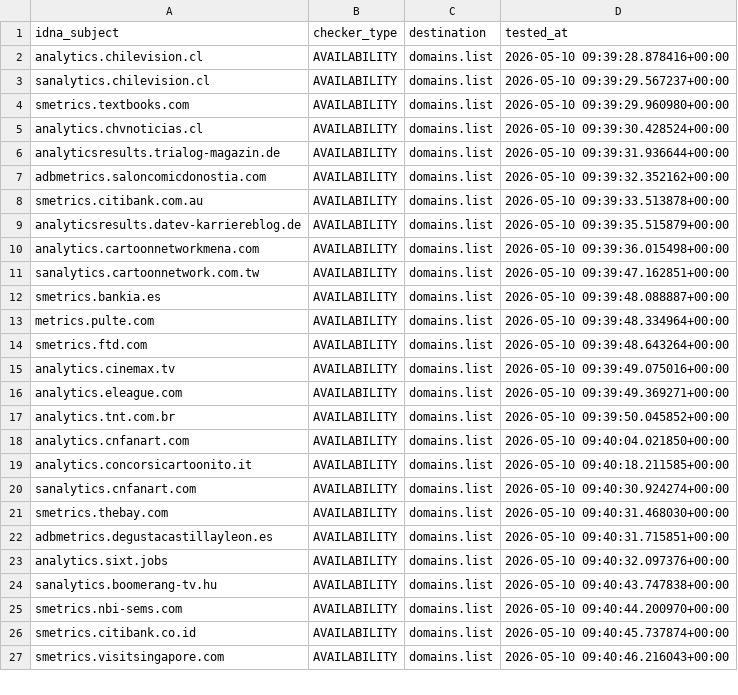
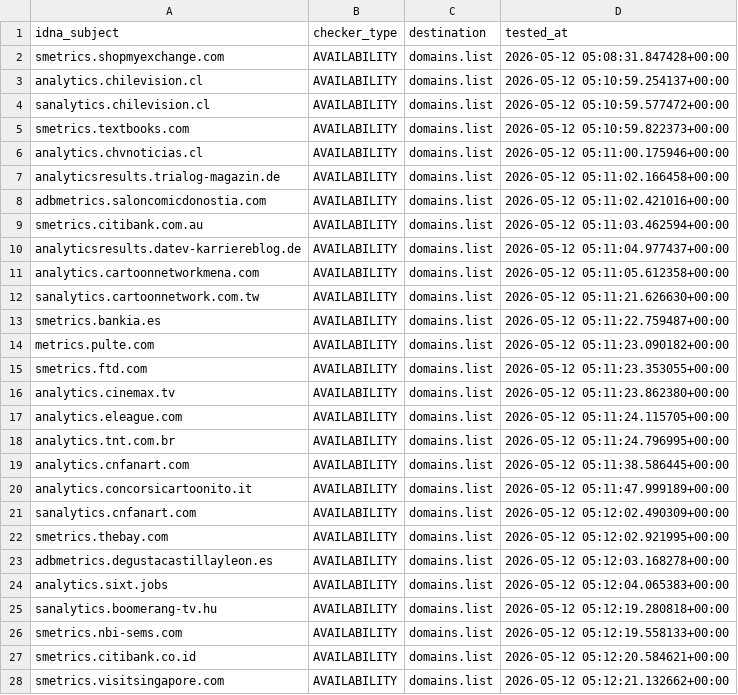
Before and after one commit to Ultimate-Hosts-Blacklist/2o7.net, a CSV file: .pyfunceble/inactive.csv, drawn as a sheet; only a part is shown; the diff covers the shown part only.

```diff
--- a/.pyfunceble/inactive.csv
+++ b/.pyfunceble/inactive.csv
@@ -1,27 +1,28 @@
 idna_subject,checker_type,destination,tested_at
-analytics.chilevision.cl,AVAILABILITY,domains.list,2026-05-10 09:39:28.878416+00:00
-sanalytics.chilevision.cl,AVAILABILITY,domains.list,2026-05-10 09:39:29.567237+00:00
-smetrics.textbooks.com,AVAILABILITY,domains.list,2026-05-10 09:39:29.960980+00:00
-analytics.chvnoticias.cl,AVAILABILITY,domains.list,2026-05-10 09:39:30.428524+00:00
-analyticsresults.trialog-magazin.de,AVAILABILITY,domains.list,2026-05-10 09:39:31.936644+00:00
-adbmetrics.saloncomicdonostia.com,AVAILABILITY,domains.list,2026-05-10 09:39:32.352162+00:00
-smetrics.citibank.com.au,AVAILABILITY,domains.list,2026-05-10 09:39:33.513878+00:00
-analyticsresults.datev-karriereblog.de,AVAILABILITY,domains.list,2026-05-10 09:39:35.515879+00:00
-analytics.cartoonnetworkmena.com,AVAILABILITY,domains.list,2026-05-10 09:39:36.015498+00:00
-sanalytics.cartoonnetwork.com.tw,AVAILABILITY,domains.list,2026-05-10 09:39:47.162851+00:00
-smetrics.bankia.es,AVAILABILITY,domains.list,2026-05-10 09:39:48.088887+00:00
-metrics.pulte.com,AVAILABILITY,domains.list,2026-05-10 09:39:48.334964+00:00
-smetrics.ftd.com,AVAILABILITY,domains.list,2026-05-10 09:39:48.643264+00:00
-analytics.cinemax.tv,AVAILABILITY,domains.list,2026-05-10 09:39:49.075016+00:00
-analytics.eleague.com,AVAILABILITY,domains.list,2026-05-10 09:39:49.369271+00:00
-analytics.tnt.com.br,AVAILABILITY,domains.list,2026-05-10 09:39:50.045852+00:00
-analytics.cnfanart.com,AVAILABILITY,domains.list,2026-05-10 09:40:04.021850+00:00
-analytics.concorsicartoonito.it,AVAILABILITY,domains.list,2026-05-10 09:40:18.211585+00:00
-sanalytics.cnfanart.com,AVAILABILITY,domains.list,2026-05-10 09:40:30.924274+00:00
-smetrics.thebay.com,AVAILABILITY,domains.list,2026-05-10 09:40:31.468030+00:00
-adbmetrics.degustacastillayleon.es,AVAILABILITY,domains.list,2026-05-10 09:40:31.715851+00:00
-analytics.sixt.jobs,AVAILABILITY,domains.list,2026-05-10 09:40:32.097376+00:00
-sanalytics.boomerang-tv.hu,AVAILABILITY,domains.list,2026-05-10 09:40:43.747838+00:00
-smetrics.nbi-sems.com,AVAILABILITY,domains.list,2026-05-10 09:40:44.200970+00:00
-smetrics.citibank.co.id,AVAILABILITY,domains.list,2026-05-10 09:40:45.737874+00:00
-smetrics.visitsingapore.com,AVAILABILITY,domains.list,2026-05-10 09:40:46.216043+00:00
+smetrics.shopmyexchange.com,AVAILABILITY,domains.list,2026-05-12 05:08:31.847428+00:00
+analytics.chilevision.cl,AVAILABILITY,domains.list,2026-05-12 05:10:59.254137+00:00
+sanalytics.chilevision.cl,AVAILABILITY,domains.list,2026-05-12 05:10:59.577472+00:00
+smetrics.textbooks.com,AVAILABILITY,domains.list,2026-05-12 05:10:59.822373+00:00
+analytics.chvnoticias.cl,AVAILABILITY,domains.list,2026-05-12 05:11:00.175946+00:00
+analyticsresults.trialog-magazin.de,AVAILABILITY,domains.list,2026-05-12 05:11:02.166458+00:00
+adbmetrics.saloncomicdonostia.com,AVAILABILITY,domains.list,2026-05-12 05:11:02.421016+00:00
+smetrics.citibank.com.au,AVAILABILITY,domains.list,2026-05-12 05:11:03.462594+00:00
+analyticsresults.datev-karriereblog.de,AVAILABILITY,domains.list,2026-05-12 05:11:04.977437+00:00
+analytics.cartoonnetworkmena.com,AVAILABILITY,domains.list,2026-05-12 05:11:05.612358+00:00
+sanalytics.cartoonnetwork.com.tw,AVAILABILITY,domains.list,2026-05-12 05:11:21.626630+00:00
+smetrics.bankia.es,AVAILABILITY,domains.list,2026-05-12 05:11:22.759487+00:00
+metrics.pulte.com,AVAILABILITY,domains.list,2026-05-12 05:11:23.090182+00:00
+smetrics.ftd.com,AVAILABILITY,domains.list,2026-05-12 05:11:23.353055+00:00
+analytics.cinemax.tv,AVAILABILITY,domains.list,2026-05-12 05:11:23.862380+00:00
+analytics.eleague.com,AVAILABILITY,domains.list,2026-05-12 05:11:24.115705+00:00
+analytics.tnt.com.br,AVAILABILITY,domains.list,2026-05-12 05:11:24.796995+00:00
+analytics.cnfanart.com,AVAILABILITY,domains.list,2026-05-12 05:11:38.586445+00:00
+analytics.concorsicartoonito.it,AVAILABILITY,domains.list,2026-05-12 05:11:47.999189+00:00
+sanalytics.cnfanart.com,AVAILABILITY,domains.list,2026-05-12 05:12:02.490309+00:00
+smetrics.thebay.com,AVAILABILITY,domains.list,2026-05-12 05:12:02.921995+00:00
+adbmetrics.degustacastillayleon.es,AVAILABILITY,domains.list,2026-05-12 05:12:03.168278+00:00
+analytics.sixt.jobs,AVAILABILITY,domains.list,2026-05-12 05:12:04.065383+00:00
+sanalytics.boomerang-tv.hu,AVAILABILITY,domains.list,2026-05-12 05:12:19.280818+00:00
+smetrics.nbi-sems.com,AVAILABILITY,domains.list,2026-05-12 05:12:19.558133+00:00
+smetrics.citibank.co.id,AVAILABILITY,domains.list,2026-05-12 05:12:20.584621+00:00
+smetrics.visitsingapore.com,AVAILABILITY,domains.list,2026-05-12 05:12:21.132662+00:00
```
Also changed, not shown: 13 edited cells elsewhere in this file, 20 other files.
